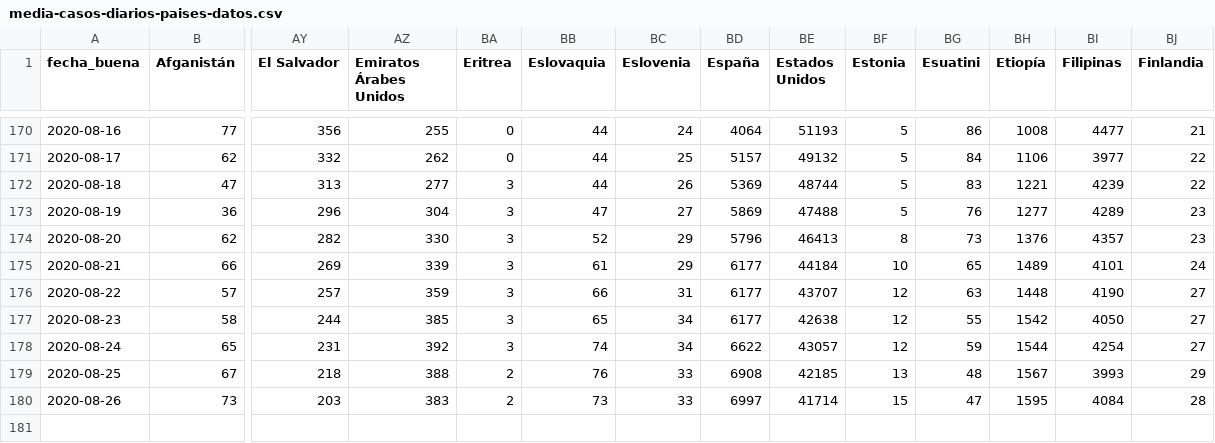
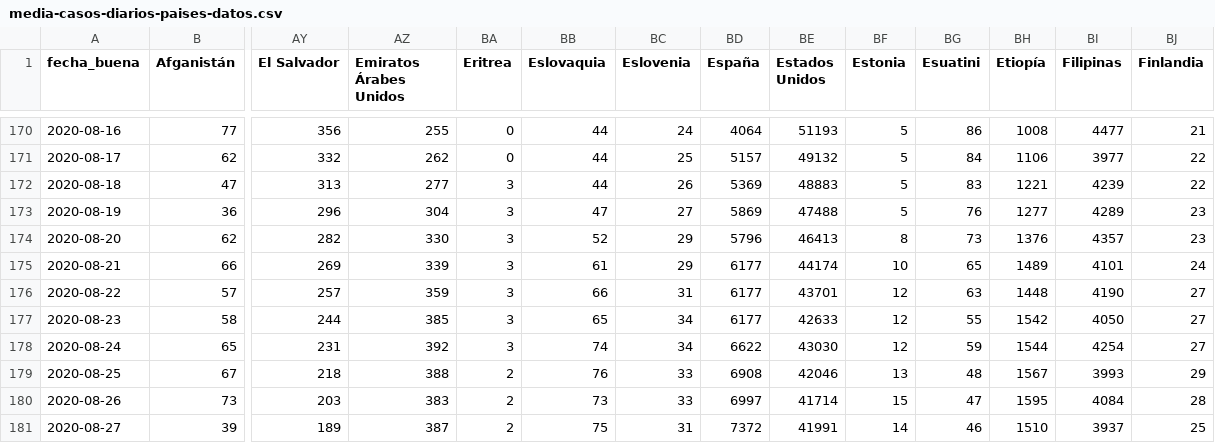
Before and after one commit to ECLaboratorio/unidad-de-datos, a CSV file: proyectos/covid-19/evolucion-datos-covid/media-casos-diarios-paises-datos.csv, drawn as a sheet; only a part is shown, gaps mark what is left out; rows hold the shown columns only; the diff names each change by its address in the sheet, - before the commit and + after, or states it on an @@ line.

Commit message:
Actualización datos 27 de agosto

```diff
--- a/proyectos/covid-19/evolucion-datos-covid/media-casos-diarios-paises-datos.csv
+++ b/proyectos/covid-19/evolucion-datos-covid/media-casos-diarios-paises-datos.csv
-BE172 (Estados Unidos): 48744
+BE172 (Estados Unidos): 48883
-BE175 (Estados Unidos): 44184
+BE175 (Estados Unidos): 44174
-BE176 (Estados Unidos): 43707
+BE176 (Estados Unidos): 43701
-BE177 (Estados Unidos): 42638
+BE177 (Estados Unidos): 42633
-BE178 (Estados Unidos): 43057
+BE178 (Estados Unidos): 43030
-BE179 (Estados Unidos): 42185
+BE179 (Estados Unidos): 42046
+row 181: 2020-08-27 | 39 | 189 | 387 | 2 | 75 | 31 | 7372 | 41991 | 14 | 46 | 1510 | 3937 | 25
```
Also changed, not shown: proyectos/covid-19/evolucion-datos-covid/top10-paises-datos.csv, 2 other files.
